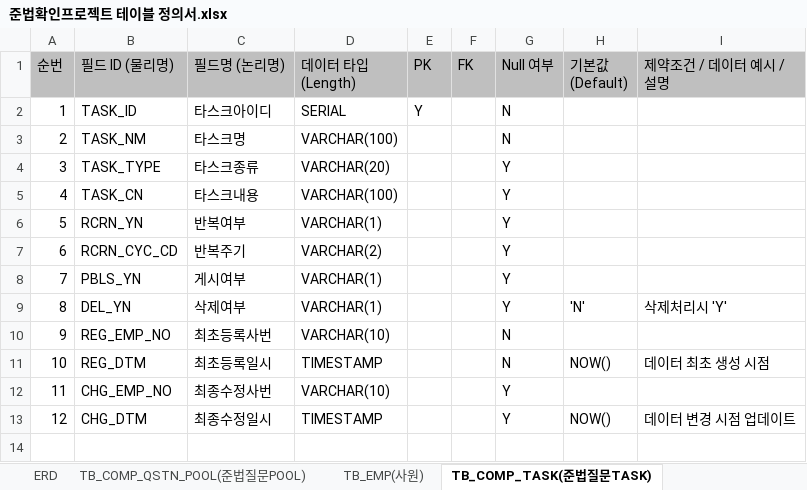
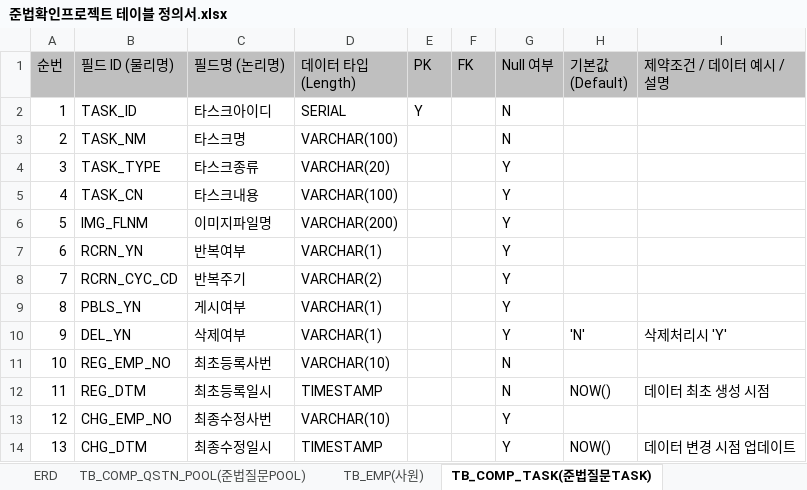
Before and after one commit to gy-cho/ComplianceOn, an Excel workbook: docs/준법확인프로젝트 테이블 정의서.xlsx, sheet TB_COMP_TASK(준법질문TASK), drawn as a sheet; values as stored, in another font and other column widths than the file's, no borders; addresses are those after the commit; the diff names each change by its address in the sheet, - before the commit and + after, or states it on an @@ line.

Commit message:
db테이블에 이미지파일명 추가

```diff
--- a/docs/준법확인프로젝트 테이블 정의서.xlsx (sheet TB_COMP_TASK(준법질문TASK))
+++ b/docs/준법확인프로젝트 테이블 정의서.xlsx (sheet TB_COMP_TASK(준법질문TASK))
+row 6: 5 | IMG_FLNM | 이미지파일명 | VARCHAR(200) |  |  | Y
@@ column A (순번) renumbered from row 7 down @@
```
Also changed, not shown: sheet ERD, 1 other file.
